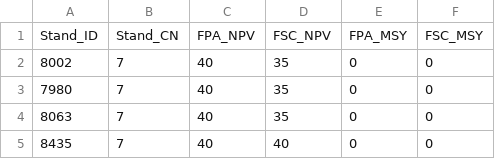
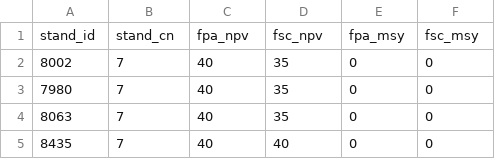
Before and after one commit to Ecotrust/FSC_Case_Studies, a CSV file: Data/Rotation_Age.csv, drawn as a sheet; only a part is shown; removed rows and columns are numbered as before the commit, all else as after; the diff names each change by its address in the sheet, - before the commit and + after, or states it on an @@ line.

Commit message:
Updated SQL queries for FVSIn to inlcude rotation_age table

```diff
--- a/Data/Rotation_Age.csv
+++ b/Data/Rotation_Age.csv
-row 1: Stand_ID | Stand_CN | FPA_NPV | FSC_NPV | FPA_MSY | FSC_MSY
+row 1: stand_id | stand_cn | fpa_npv | fsc_npv | fpa_msy | fsc_msy
```
Also changed, not shown: 1 other file.
